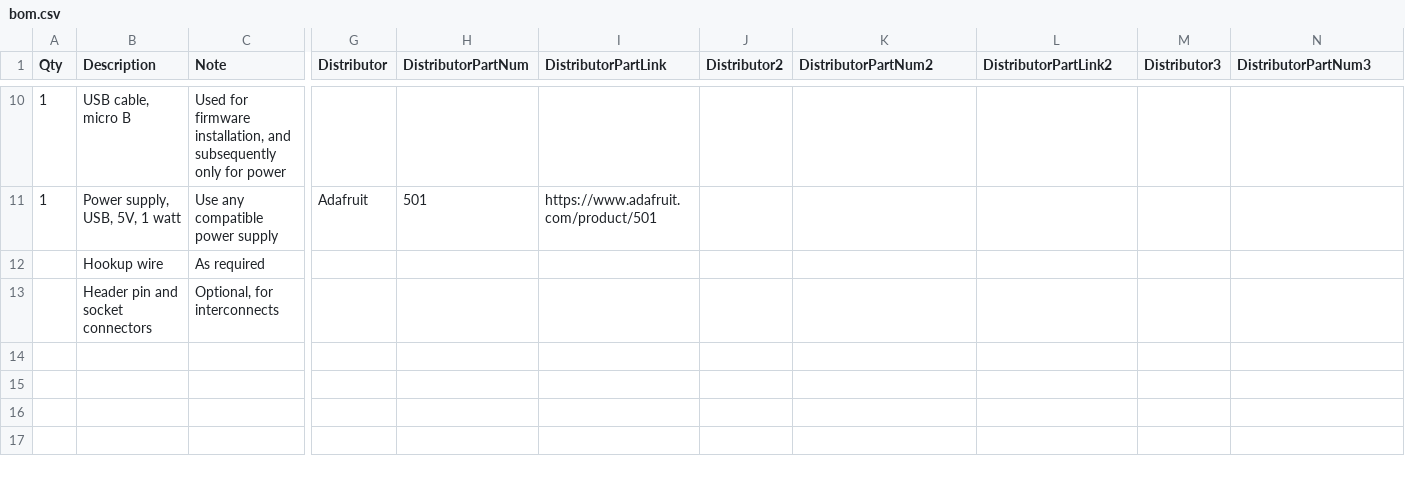
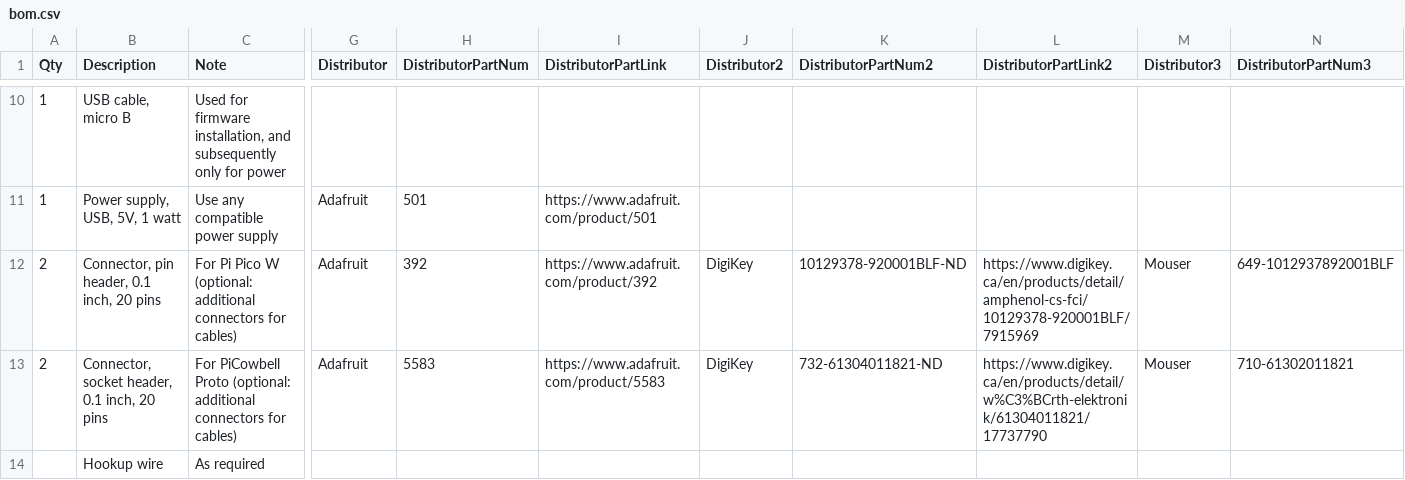
Before and after one commit to Len42/asentry-gadget, a CSV file: hardware/bom.csv, drawn as a sheet; only a part is shown, gaps mark what is left out; removed rows and columns are numbered as before the commit, all else as after; rows hold the shown columns only; the diff names each change by its address in the sheet, - before the commit and + after, or states it on an @@ line.

Commit message:
BOM - more!

```diff
--- a/hardware/bom.csv
+++ b/hardware/bom.csv
+row 12: 2 | Connector, pin header, 0.1 inch, 20 pins | For Pi Pico W (optional: additional connectors for cables) | Adafruit | 392 | https://www.adafruit.com/product/392 | DigiKey | 10129378-920001BLF-ND | https://www.digikey.ca/en/products/detail/amphenol-cs-fci/10129378-920001BLF/7915969 | Mouser | 649-1012937892001BLF
+row 13: 2 | Connector, socket header, 0.1 inch, 20 pins | For PiCowbell Proto (optional: additional connectors for cables) | Adafruit | 5583 | https://www.adafruit.com/product/5583 | DigiKey | 732-61304011821-ND | https://www.digikey.ca/en/products/detail/w%C3%BCrth-elektronik/61304011821/17737790 | Mouser | 710-61302011821
-row 13:  | Header pin and socket connectors | Optional, for interconnects
```
